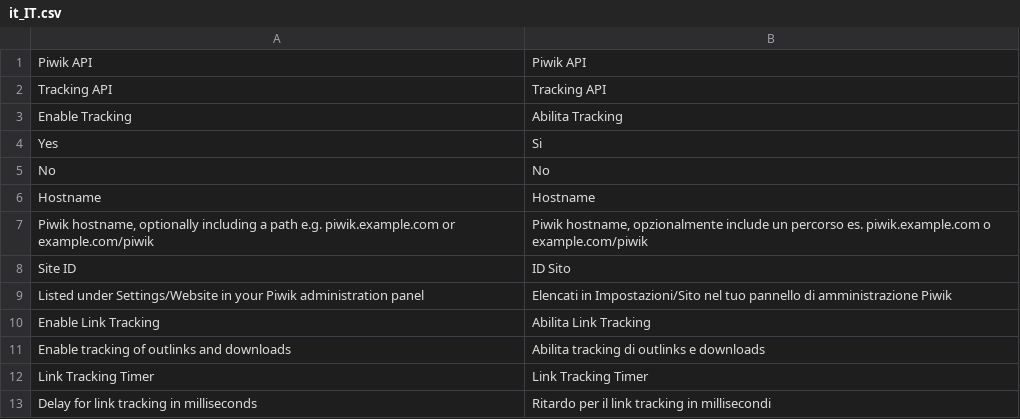
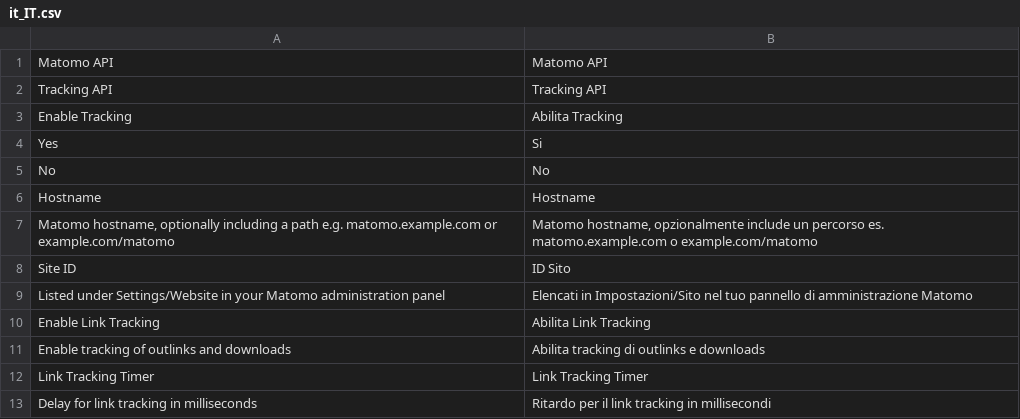
Before and after one commit to fnogatz/magento2-matomo, a CSV file: i18n/it_IT.csv, drawn as a sheet.

```diff
--- a/i18n/it_IT.csv
+++ b/i18n/it_IT.csv
@@ -1,2 +1,2 @@
-"Piwik API","Piwik API"
+"Matomo API","Matomo API"
 "Tracking API","Tracking API"
@@ -6,5 +6,5 @@ No,No
 Hostname,Hostname
-"Piwik hostname, optionally including a path e.g. piwik.example.com or example.com/piwik","Piwik hostname, opzionalmente include un percorso es. piwik.example.com o example.com/piwik"
+"Matomo hostname, optionally including a path e.g. matomo.example.com or example.com/matomo","Matomo hostname, opzionalmente include un percorso es. matomo.example.com o example.com/matomo"
 "Site ID","ID Sito"
-"Listed under Settings/Website in your Piwik administration panel","Elencati in Impostazioni/Sito nel tuo pannello di amministrazione Piwik"
+"Listed under Settings/Website in your Matomo administration panel","Elencati in Impostazioni/Sito nel tuo pannello di amministrazione Matomo"
 "Enable Link Tracking","Abilita Link Tracking"
```
Also changed, not shown: i18n/en_US.csv, i18n/sv_SE.csv, 43 other files.
